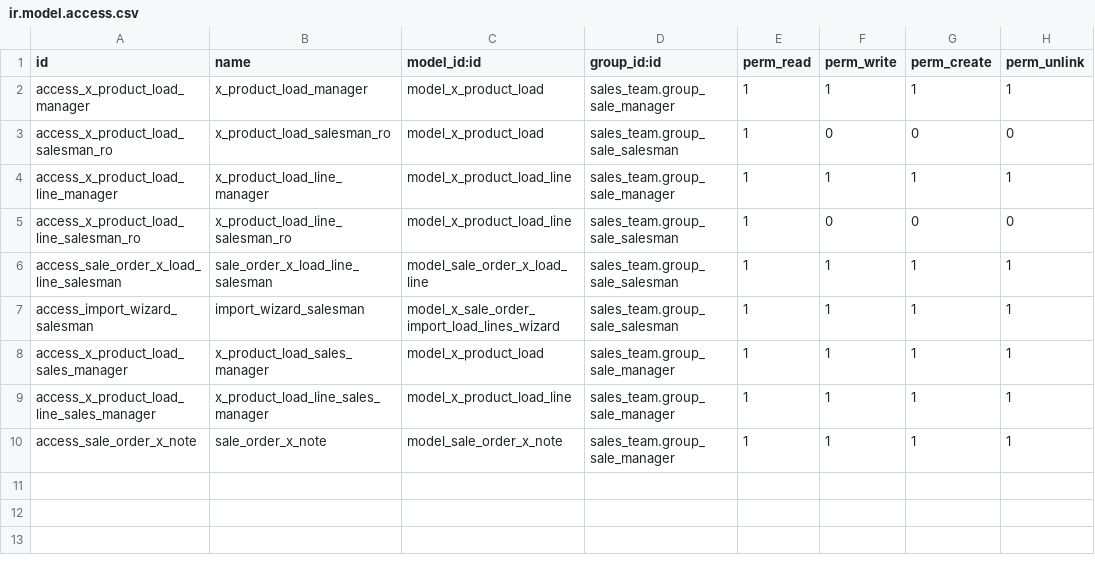
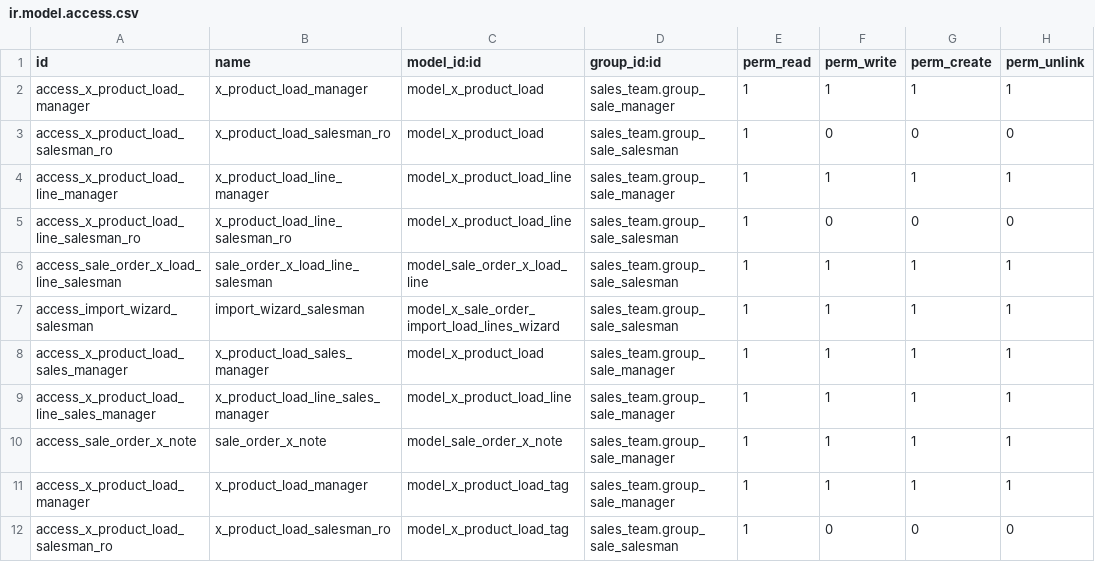
Before and after one commit to roccocesetti/lasercom_2_13, a CSV file: security/ir.model.access.csv, drawn as a sheet; the diff names each change by its address in the sheet, - before the commit and + after, or states it on an @@ line.

```diff
--- a/security/ir.model.access.csv
+++ b/security/ir.model.access.csv
+row 11: access_x_product_load_manager | x_product_load_manager | model_x_product_load_tag | sales_team.group_sale_manager | 1 | 1 | 1 | 1
+row 12: access_x_product_load_salesman_ro | x_product_load_salesman_ro | model_x_product_load_tag | sales_team.group_sale_salesman | 1 | 0 | 0 | 0
```
Also changed, not shown: 2 other files.
